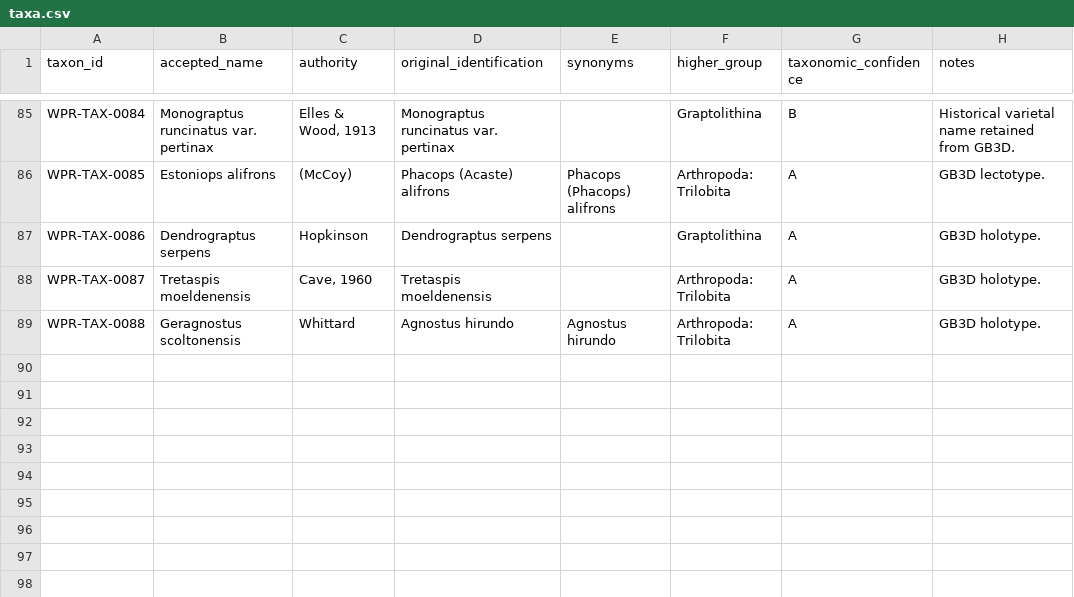
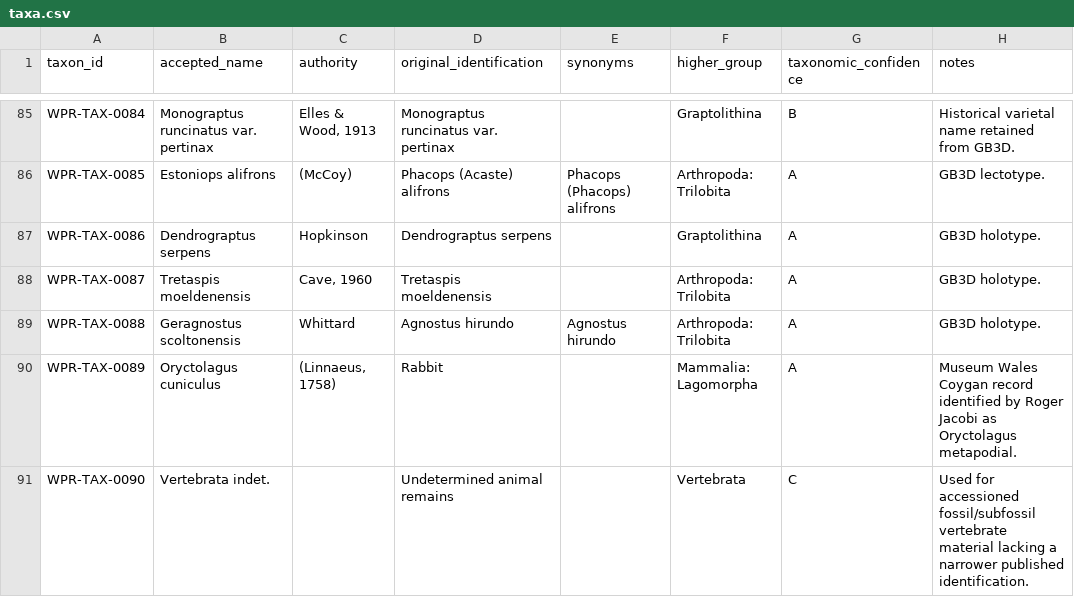
Before and after one commit to WelshPaleoSurveyGroup/welsh-palaeontological-collections-register, a CSV file: data/taxa.csv, drawn as a sheet; only a part is shown, gaps mark what is left out.

```diff
--- a/data/taxa.csv
+++ b/data/taxa.csv
@@ -89 +89,3 @@ WPR-TAX-0087,Tretaspis moeldenensis,"Cave, 1960",Tretaspis moeldenensis,,Arthrop
 WPR-TAX-0088,Geragnostus scoltonensis,Whittard,Agnostus hirundo,Agnostus hirundo,Arthropoda: Trilobita,A,GB3D holotype.
+WPR-TAX-0089,Oryctolagus cuniculus,"(Linnaeus, 1758)",Rabbit,,Mammalia: Lagomorpha,A,Museum Wales Coygan record identified by Roger Jacobi as Oryctolagus metapodial.
+WPR-TAX-0090,Vertebrata indet.,,Undetermined animal remains,,Vertebrata,C,Used for accessioned fossil/subfossil vertebrate material lacking a narrower published identification.
```
Also changed, not shown: data/unresolved_questions.csv, 5 other files.
